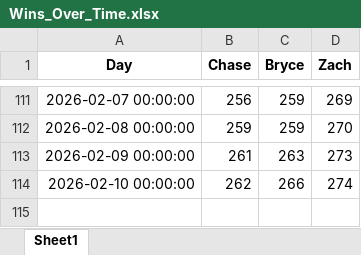
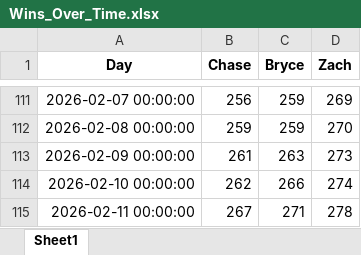
Before and after one commit to zwayne24/NBA-Extravaganza, an Excel workbook: Wins_Over_Time.xlsx, sheet Sheet1, drawn as a sheet; only a part is shown, gaps mark what is left out; values as stored, in another font and other column widths than the file's, no borders; the diff names each change by its address in the sheet, - before the commit and + after, or states it on an @@ line.

```diff
--- a/Wins_Over_Time.xlsx (sheet Sheet1)
+++ b/Wins_Over_Time.xlsx (sheet Sheet1)
+row 115: 2026-02-11 00:00:00 | 267 | 271 | 278
```
Also changed, not shown: 1 other file.
